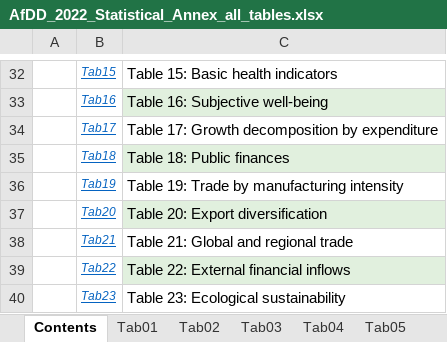
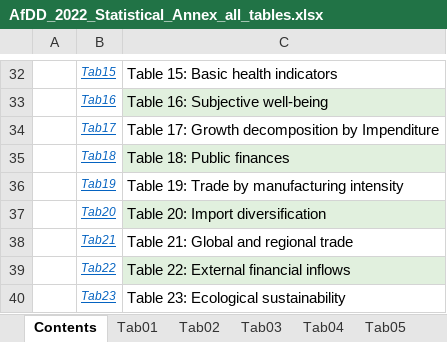
Before and after one commit to AfDDAnnex/AfDDDDAf2022, an Excel workbook: AfDD_2022_Statistical_Annex_all_tables.xlsx, sheet Contents, drawn as a sheet; only a part is shown, gaps mark what is left out; values as stored, in another font and other column widths than the file's, no borders; charts and pictures not drawn; the diff names each change by its address in the sheet, - before the commit and + after, or states it on an @@ line.

```diff
--- a/AfDD_2022_Statistical_Annex_all_tables.xlsx (sheet Contents)
+++ b/AfDD_2022_Statistical_Annex_all_tables.xlsx (sheet Contents)
-C34: Table 17: Growth decomposition by expenditure
+C34: Table 17: Growth decomposition by Impenditure
-C37: Table 20: Export diversification
+C37: Table 20: Import diversification
```
Also changed, not shown: sheet Tab17, sheet Indicators, sheet Tab21, sheet Tab25, sheet Country groupings, sheet Sources, 25 more sheets, AfDD_2022_List_of_indicators.xlsx, DDAf_2022_Annexe_statistique_tous_les_tableaux.xlsx, 1 other file.
